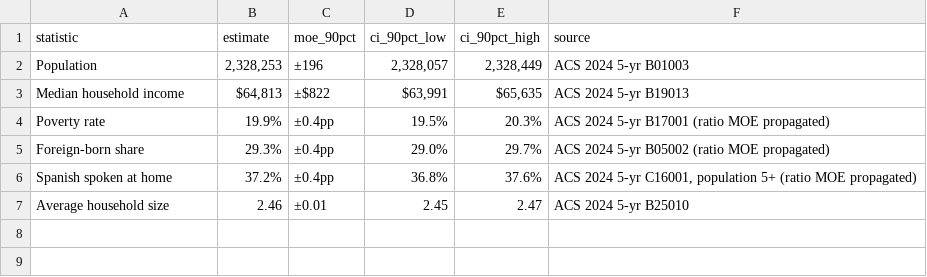
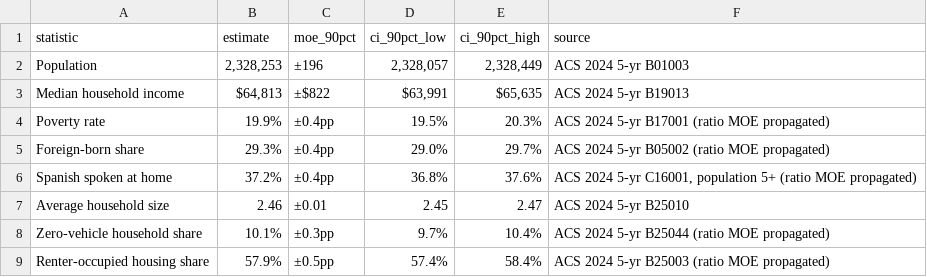
Before and after one commit to matthew-lottly/site-selection, a CSV file: data/processed/city_confidence_intervals.csv, drawn as a sheet.

```diff
--- a/data/processed/city_confidence_intervals.csv
+++ b/data/processed/city_confidence_intervals.csv
@@ -7 +7,3 @@ Spanish spoken at home,37.2%,±0.4pp,36.8%,37.6%,"ACS 2024 5-yr C16001, populati
 Average household size,2.46,±0.01,2.45,2.47,ACS 2024 5-yr B25010
+Zero-vehicle household share,10.1%,±0.3pp,9.7%,10.4%,ACS 2024 5-yr B25044 (ratio MOE propagated)
+Renter-occupied housing share,57.9%,±0.5pp,57.4%,58.4%,ACS 2024 5-yr B25003 (ratio MOE propagated)
```
Also changed, not shown: data/processed/microsite_details.csv, data/processed/scorecard.csv, 48 other files.
